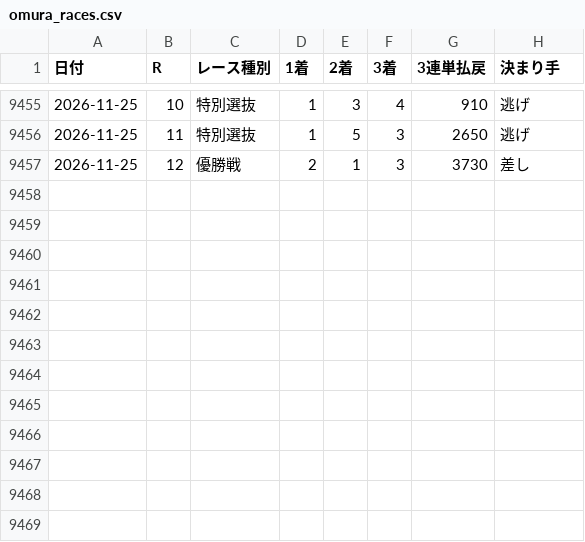
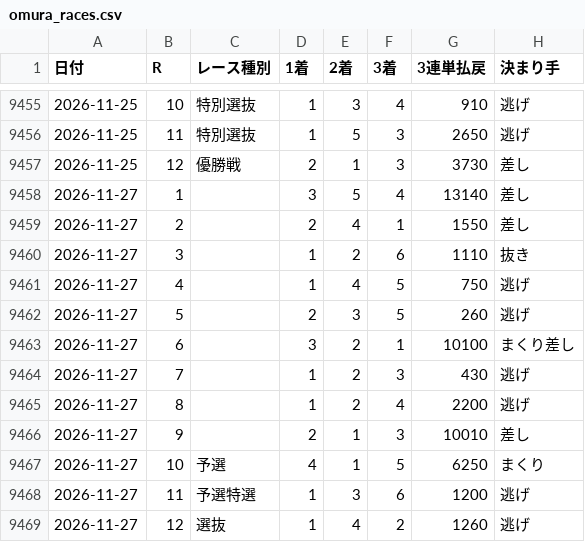
Before and after one commit to toshi140129/omura-boatrace, a CSV file: omura_races.csv, drawn as a sheet; only a part is shown, gaps mark what is left out; the diff names each change by its address in the sheet, - before the commit and + after, or states it on an @@ line.

```diff
--- a/omura_races.csv
+++ b/omura_races.csv
+row 9458: 2026-11-27 | 1 |  | 3 | 5 | 4 | 13140 | 差し
+row 9459: 2026-11-27 | 2 |  | 2 | 4 | 1 | 1550 | 差し
+row 9460: 2026-11-27 | 3 |  | 1 | 2 | 6 | 1110 | 抜き
+row 9461: 2026-11-27 | 4 |  | 1 | 4 | 5 | 750 | 逃げ
+row 9462: 2026-11-27 | 5 |  | 2 | 3 | 5 | 260 | 逃げ
+row 9463: 2026-11-27 | 6 |  | 3 | 2 | 1 | 10100 | まくり差し
+row 9464: 2026-11-27 | 7 |  | 1 | 2 | 3 | 430 | 逃げ
+row 9465: 2026-11-27 | 8 |  | 1 | 2 | 4 | 2200 | 逃げ
+row 9466: 2026-11-27 | 9 |  | 2 | 1 | 3 | 10010 | 差し
+row 9467: 2026-11-27 | 10 | 予選 | 4 | 1 | 5 | 6250 | まくり
+row 9468: 2026-11-27 | 11 | 予選特選 | 1 | 3 | 6 | 1200 | 逃げ
+row 9469: 2026-11-27 | 12 | 選抜 | 1 | 4 | 2 | 1260 | 逃げ
```
Also changed, not shown: omura_11r_odds.csv, omura_12r_odds.csv, 7 other files.
